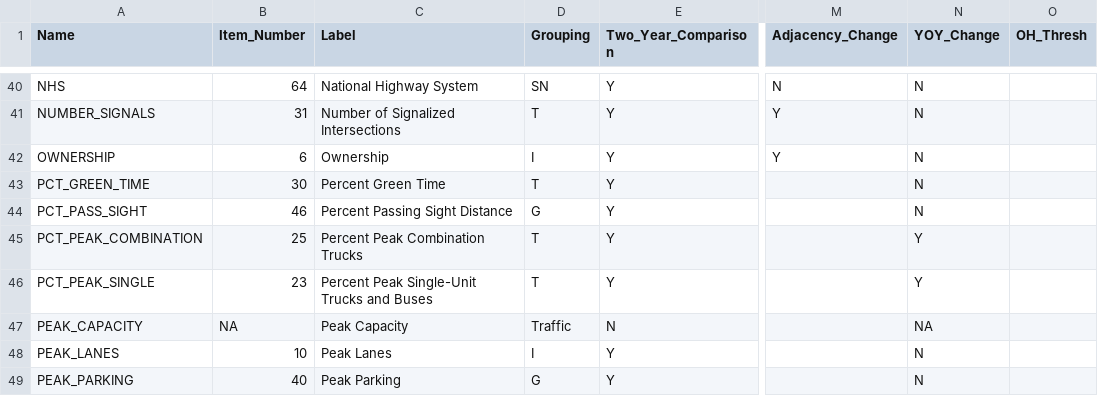
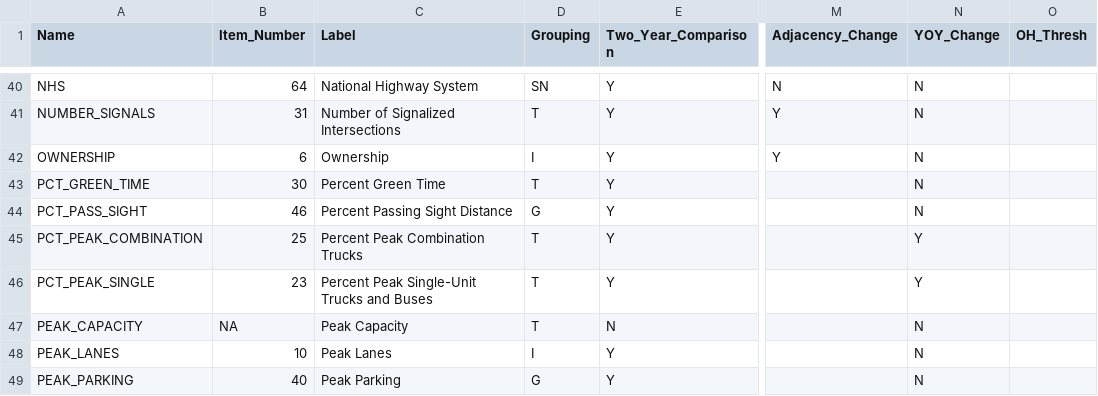
Before and after one commit to RSGInc/HPMS-Score-Card-Generator, a CSV file: resources/dat/data_elements.csv, drawn as a sheet; only a part is shown, gaps mark what is left out; the diff names each change by its address in the sheet, - before the commit and + after, or states it on an @@ line.

Commit message:
Working scorecard with new quality calculations.

```diff
--- a/resources/dat/data_elements.csv
+++ b/resources/dat/data_elements.csv
-D47 (Grouping): Traffic
+D47 (Grouping): T
-N47 (YOY_Change): NA
+N47 (YOY_Change): N
```
Also changed, not shown: 7 other files.
